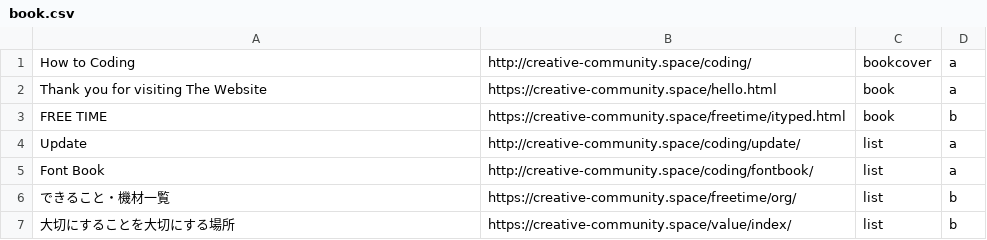
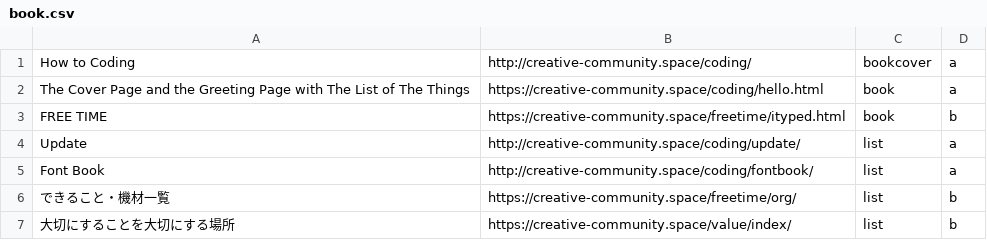
Before and after one commit to HTML-graffiti/How-to-Coding, a CSV file: submit/org/book.csv, drawn as a sheet.

Commit message:
Update book.csv

```diff
--- a/submit/org/book.csv
+++ b/submit/org/book.csv
@@ -1,3 +1,3 @@
 "How to Coding",http://creative-community.space/coding/,bookcover,a
-"Thank you for visiting The Website",https://creative-community.space/hello.html,book,a
+"The Cover Page and the Greeting Page with The List of The Things",https://creative-community.space/coding/hello.html,book,a
 "FREE TIME",https://creative-community.space/freetime/ityped.html,book,b
```
